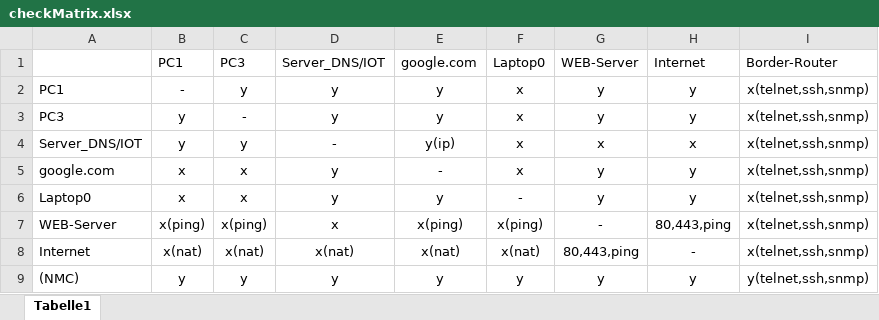
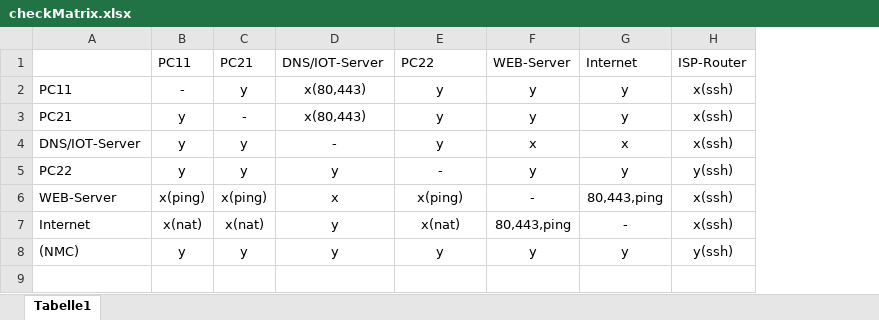
Before and after one commit to sevenhist/netzwerk_projekt, an Excel workbook: checkMatrix.xlsx, sheet Tabelle1, drawn as a sheet; values as stored, in another font and other column widths than the file's, no borders; removed rows and columns are numbered as before the commit, all else as after; the diff names each change by its address in the sheet, - before the commit and + after, or states it on an @@ line.

```diff
--- a/checkMatrix.xlsx (sheet Tabelle1)
+++ b/checkMatrix.xlsx (sheet Tabelle1)
-column F, rows 1-5: Laptop0 | x | x | x | x; rows 7-9: x(ping) | x(nat) | y
-column I, rows 1-5: Border-Router | x(telnet,ssh,snmp) | x(telnet,ssh,snmp) | x(telnet,ssh,snmp) | x(telnet,ssh,snmp); rows 7-9: x(telnet,ssh,snmp) | x(telnet,ssh,snmp) | y(telnet,ssh,snmp)
+column H, rows 1-8: ISP-Router | x(ssh) | x(ssh) | x(ssh) | y(ssh) | x(ssh) | x(ssh) | y(ssh)
-B1: PC1
+B1: PC11
-C1: PC3
+C1: PC21
-D1: Server_DNS/IOT
+D1: DNS/IOT-Server
-E1: google.com
+E1: PC22
-A2: PC1
+A2: PC11
-D2:D3: y
+D2:D3: x(80,443)
-A3: PC3
+A3: PC21
-A4: Server_DNS/IOT
+A4: DNS/IOT-Server
-E4: y(ip)
+E4: y
-A5: google.com
+A5: PC22
-B5: x
+B5: y
-C5: x
+C5: y
-row 6: Laptop0 | x | x | y | y | - | y | y | x(telnet,ssh,snmp)
-D7: x(nat)
+D7: y
```
Also changed, not shown: 1 other file.
